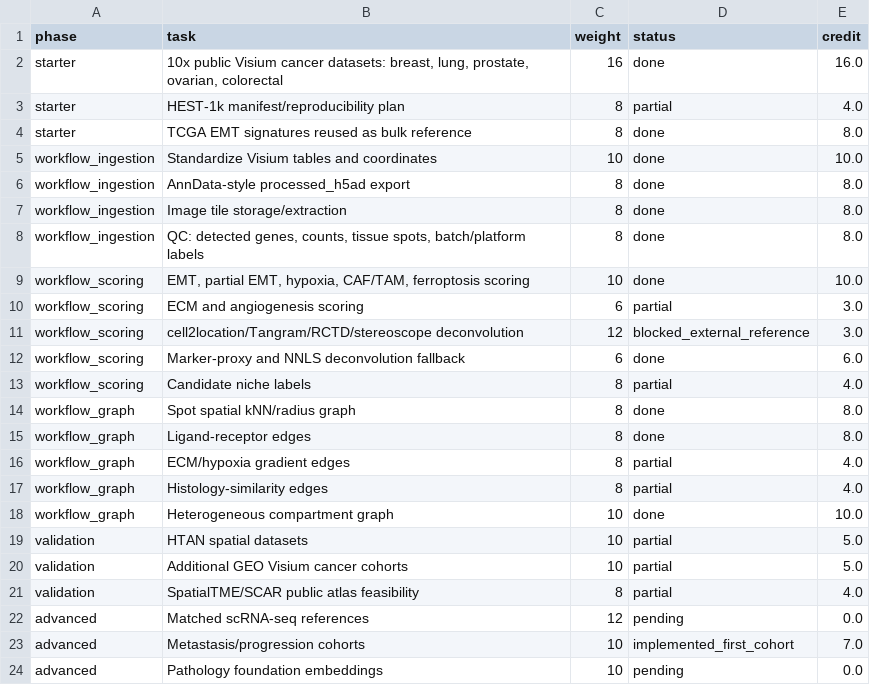
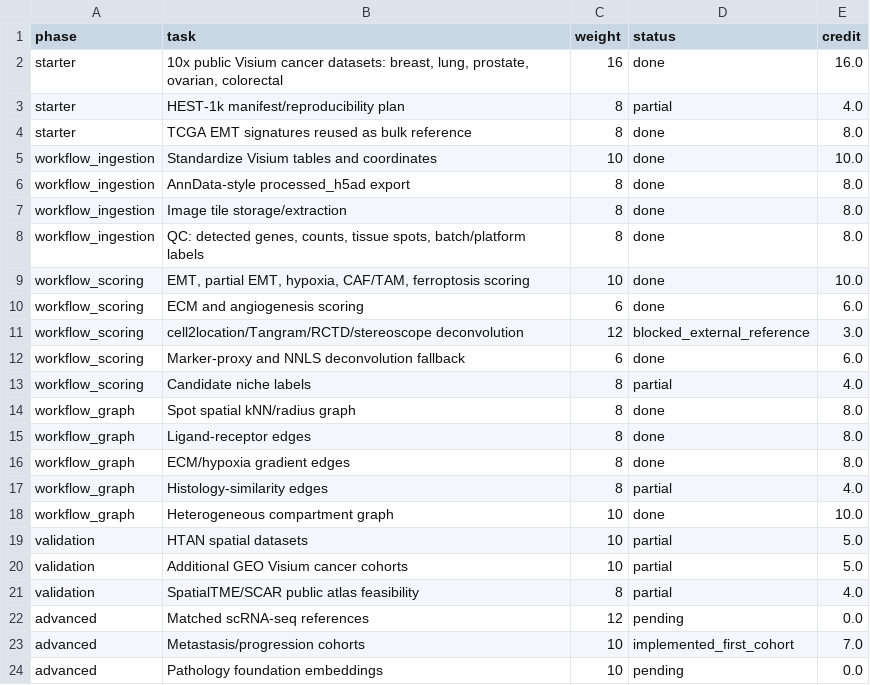
Before and after one commit to rahulsarate/ai-in-cancer-drug-discovery, a TSV file: data/processed/spatial_emt_niche_gnn_project_status/spatial_project_status_detail.tsv, drawn as a sheet.

```diff
--- a/data/processed/spatial_emt_niche_gnn_project_status/spatial_project_status_detail.tsv
+++ b/data/processed/spatial_emt_niche_gnn_project_status/spatial_project_status_detail.tsv
@@ -9,3 +9,3 @@ workflow_ingestion	QC: detected genes, counts, tissue spots, batch/platform labe
 workflow_scoring	EMT, partial EMT, hypoxia, CAF/TAM, ferroptosis scoring	10	done	10.0
-workflow_scoring	ECM and angiogenesis scoring	6	partial	3.0
+workflow_scoring	ECM and angiogenesis scoring	6	done	6.0
 workflow_scoring	cell2location/Tangram/RCTD/stereoscope deconvolution	12	blocked_external_reference	3.0
@@ -15,3 +15,3 @@ workflow_graph	Spot spatial kNN/radius graph	8	done	8.0
 workflow_graph	Ligand-receptor edges	8	done	8.0
-workflow_graph	ECM/hypoxia gradient edges	8	partial	4.0
+workflow_graph	ECM/hypoxia gradient edges	8	done	8.0
 workflow_graph	Histology-similarity edges	8	partial	4.0
```
Also changed, not shown: data/processed/spatial_emt_niche_gnn_project_status/spatial_project_status_summary.tsv, 10 other files.
